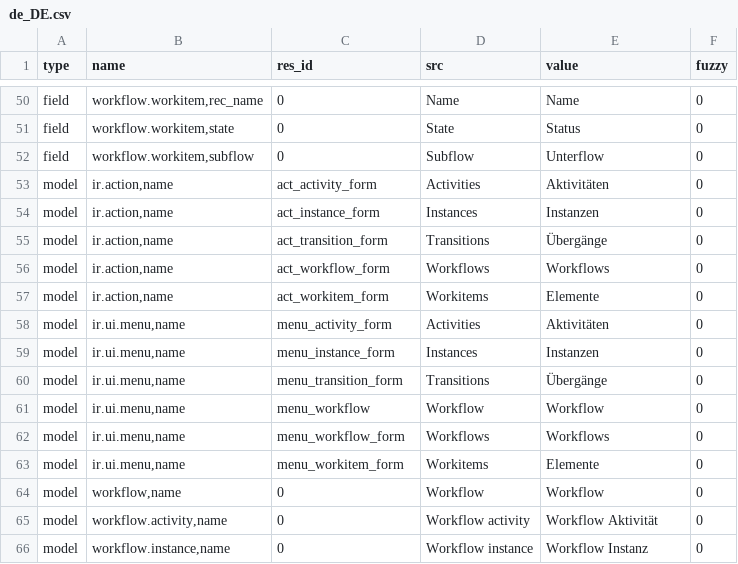
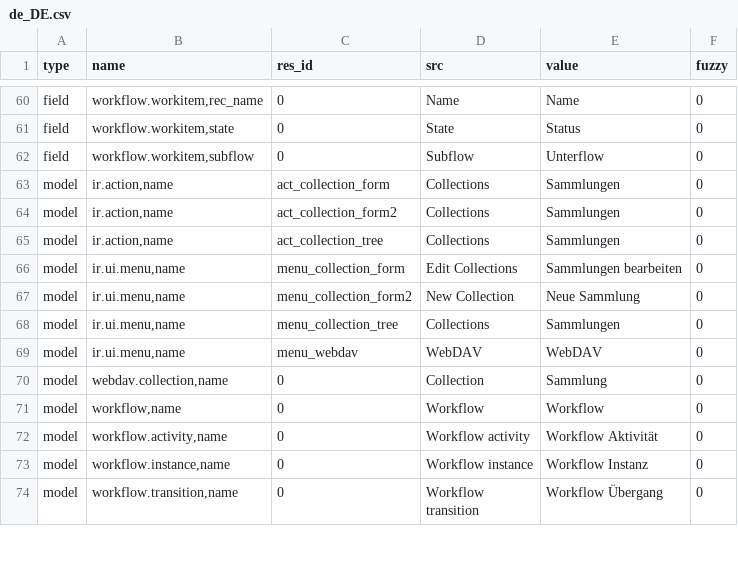
Before and after one commit to NaN-tic/trytond, a CSV file: trytond/webdav/de_DE.csv, drawn as a sheet; only a part is shown, gaps mark what is left out; the shorter side is filled out with more unchanged rows; the diff covers the shown part only.

```diff
--- a/trytond/webdav/de_DE.csv
+++ b/trytond/webdav/de_DE.csv
@@ -52,13 +68,10 @@ field,"workflow.workitem,state",0,State,Status,0
 field,"workflow.workitem,subflow",0,Subflow,Unterflow,0
-model,"ir.action,name",act_activity_form,Activities,Aktivitäten,0
-model,"ir.action,name",act_instance_form,Instances,Instanzen,0
-model,"ir.action,name",act_transition_form,Transitions,Übergänge,0
-model,"ir.action,name",act_workflow_form,Workflows,Workflows,0
-model,"ir.action,name",act_workitem_form,Workitems,Elemente,0
-model,"ir.ui.menu,name",menu_activity_form,Activities,Aktivitäten,0
-model,"ir.ui.menu,name",menu_instance_form,Instances,Instanzen,0
-model,"ir.ui.menu,name",menu_transition_form,Transitions,Übergänge,0
-model,"ir.ui.menu,name",menu_workflow,Workflow,Workflow,0
-model,"ir.ui.menu,name",menu_workflow_form,Workflows,Workflows,0
-model,"ir.ui.menu,name",menu_workitem_form,Workitems,Elemente,0
+model,"ir.action,name",act_collection_form,Collections,Sammlungen,0
+model,"ir.action,name",act_collection_form2,Collections,Sammlungen,0
+model,"ir.action,name",act_collection_tree,Collections,Sammlungen,0
+model,"ir.ui.menu,name",menu_collection_form,Edit Collections,Sammlungen bearbeiten,0
+model,"ir.ui.menu,name",menu_collection_form2,New Collection,Neue Sammlung,0
+model,"ir.ui.menu,name",menu_collection_tree,Collections,Sammlungen,0
+model,"ir.ui.menu,name",menu_webdav,WebDAV,WebDAV,0
+model,"webdav.collection,name",0,Collection,Sammlung,0
 model,"workflow,name",0,Workflow,Workflow,0
```
Also changed, not shown: 12 added rows elsewhere in this file, trytond/ir/de_DE.csv.
